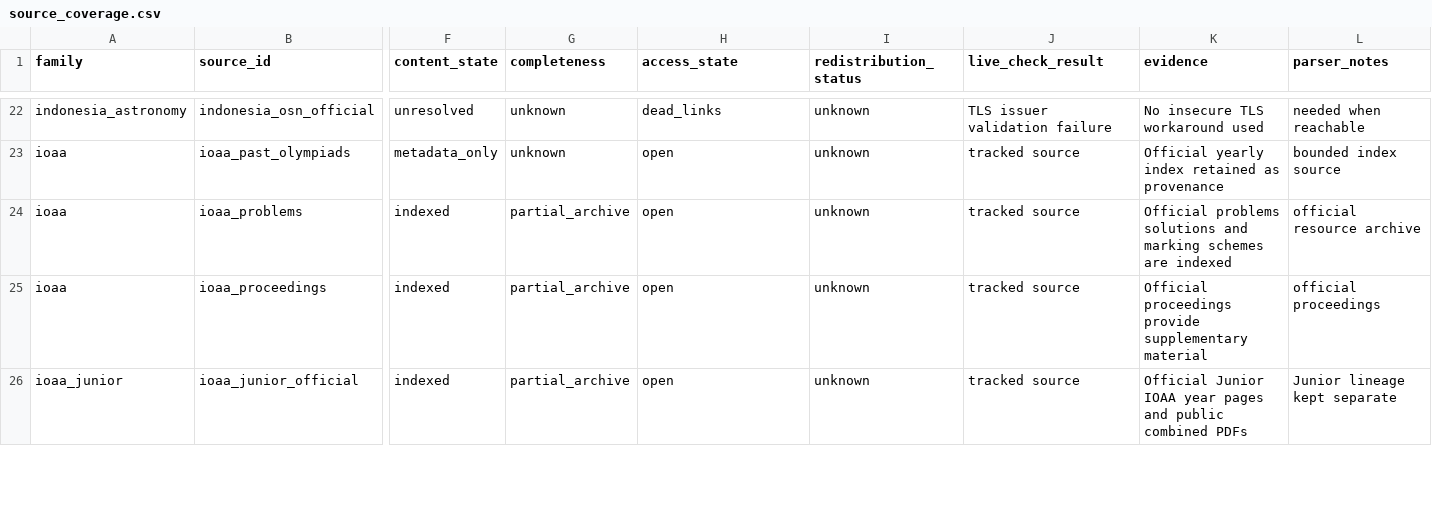
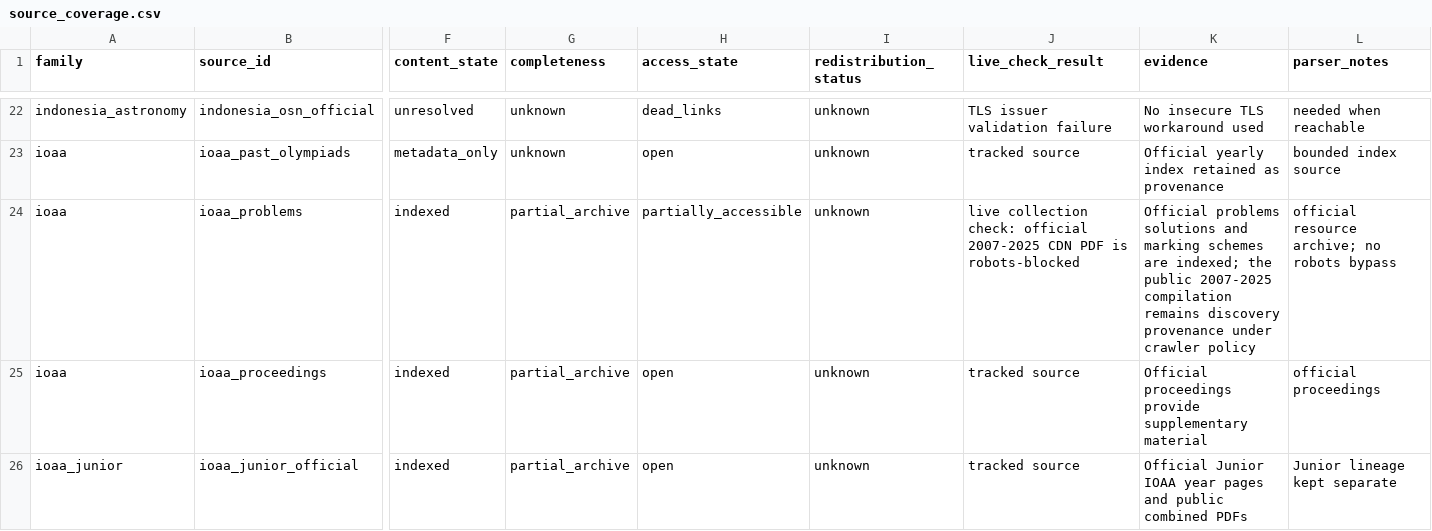
Before and after one commit to akinshchikov/astronomy-olympiad-archive, a CSV file: data/audits/source_coverage.csv, drawn as a sheet; only a part is shown, gaps mark what is left out; the diff names each change by its address in the sheet, - before the commit and + after, or states it on an @@ line.

Commit message:
sources: retain robots-blocked IOAA collection as provenance

```diff
--- a/data/audits/source_coverage.csv
+++ b/data/audits/source_coverage.csv
-H24 (access_state): open
+H24 (access_state): partially_accessible
-J24 (live_check_result): tracked source
+J24 (live_check_result): live collection check: official 2007-2025 CDN PDF is robots-blocked
-K24 (evidence): …schemes are indexed
+K24 (evidence): …schemes are indexed; the public 2007-2025 compilation remains discovery provenance under crawler policy
-L24 (parser_notes): official resource archive
+L24 (parser_notes): official resource archive; no robots bypass
```
